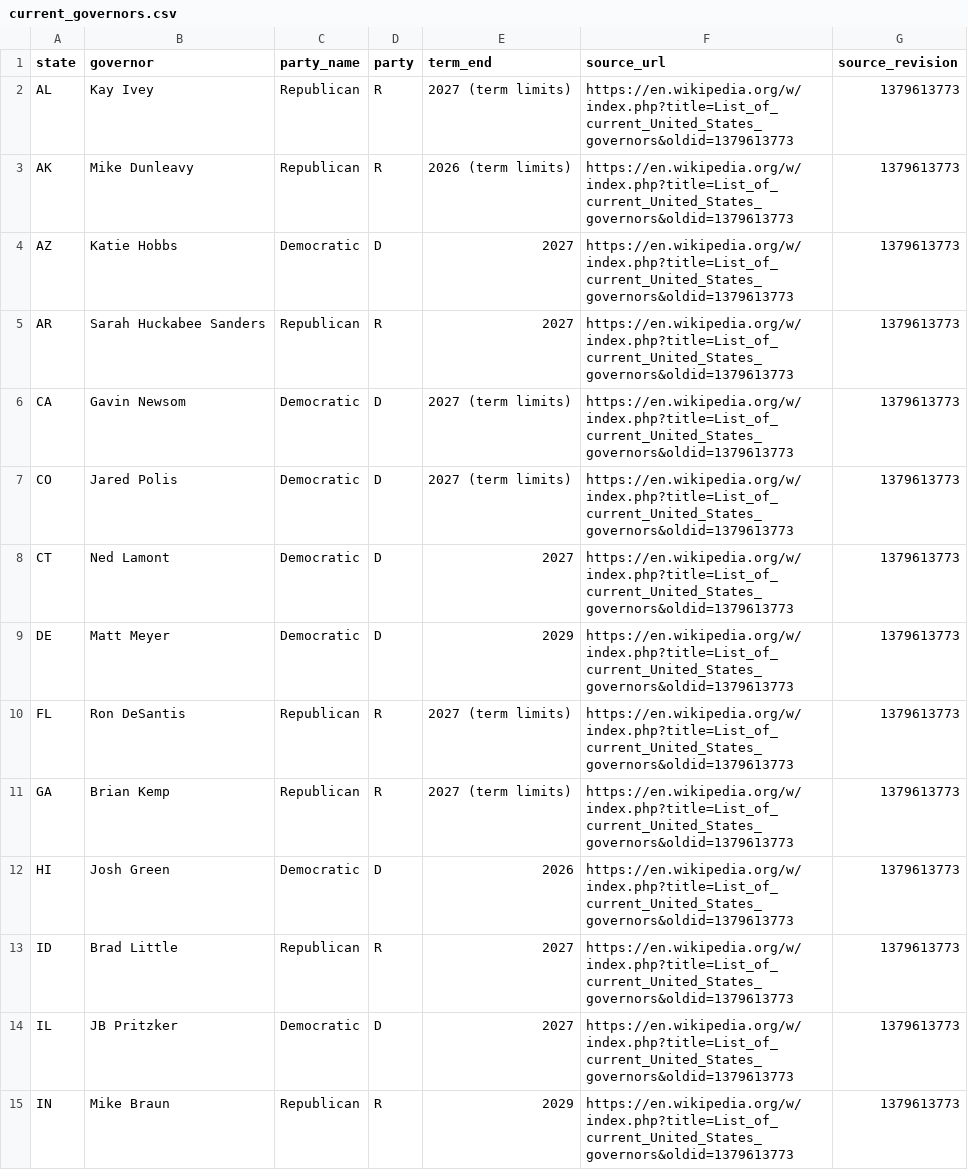
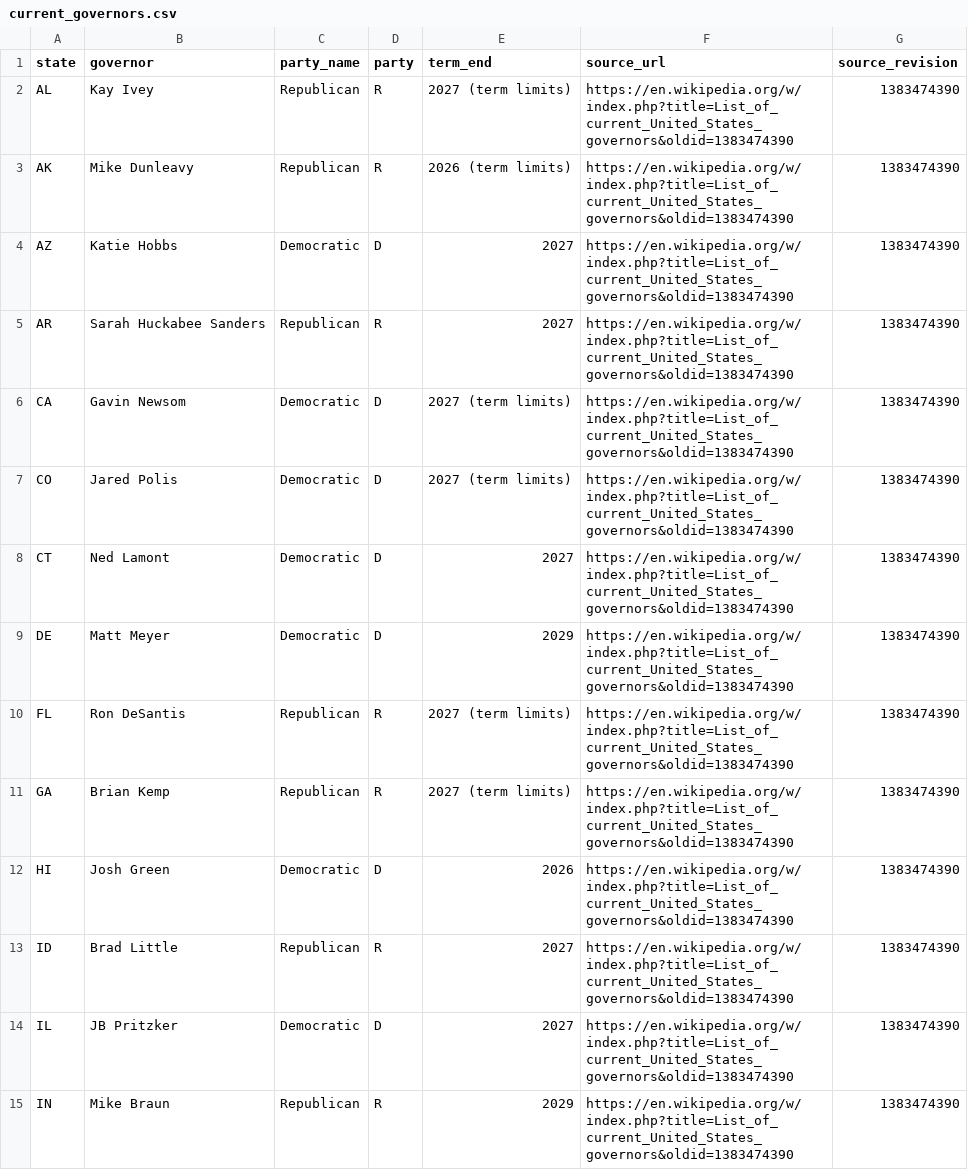
Before and after one commit to Tonymah2024/us-election-intelligence, a CSV file: data/processed/current_governors.csv, drawn as a sheet; only a part is shown; the diff covers the shown part only.

```diff
--- a/data/processed/current_governors.csv
+++ b/data/processed/current_governors.csv
@@ -1,15 +1,15 @@
 state,governor,party_name,party,term_end,source_url,source_revision
-AL,Kay Ivey,Republican,R,2027 (term limits),https://en.wikipedia.org/w/index.php?title=List_of_current_United_States_governors&oldid=1379613773,1379613773
-AK,Mike Dunleavy,Republican,R,2026 (term limits),https://en.wikipedia.org/w/index.php?title=List_of_current_United_States_governors&oldid=1379613773,1379613773
-AZ,Katie Hobbs,Democratic,D,2027,https://en.wikipedia.org/w/index.php?title=List_of_current_United_States_governors&oldid=1379613773,1379613773
-AR,Sarah Huckabee Sanders,Republican,R,2027,https://en.wikipedia.org/w/index.php?title=List_of_current_United_States_governors&oldid=1379613773,1379613773
-CA,Gavin Newsom,Democratic,D,2027 (term limits),https://en.wikipedia.org/w/index.php?title=List_of_current_United_States_governors&oldid=1379613773,1379613773
-CO,Jared Polis,Democratic,D,2027 (term limits),https://en.wikipedia.org/w/index.php?title=List_of_current_United_States_governors&oldid=1379613773,1379613773
-CT,Ned Lamont,Democratic,D,2027,https://en.wikipedia.org/w/index.php?title=List_of_current_United_States_governors&oldid=1379613773,1379613773
-DE,Matt Meyer,Democratic,D,2029,https://en.wikipedia.org/w/index.php?title=List_of_current_United_States_governors&oldid=1379613773,1379613773
-FL,Ron DeSantis,Republican,R,2027 (term limits),https://en.wikipedia.org/w/index.php?title=List_of_current_United_States_governors&oldid=1379613773,1379613773
-GA,Brian Kemp,Republican,R,2027 (term limits),https://en.wikipedia.org/w/index.php?title=List_of_current_United_States_governors&oldid=1379613773,1379613773
-HI,Josh Green,Democratic,D,2026,https://en.wikipedia.org/w/index.php?title=List_of_current_United_States_governors&oldid=1379613773,1379613773
-ID,Brad Little,Republican,R,2027,https://en.wikipedia.org/w/index.php?title=List_of_current_United_States_governors&oldid=1379613773,1379613773
-IL,JB Pritzker,Democratic,D,2027,https://en.wikipedia.org/w/index.php?title=List_of_current_United_States_governors&oldid=1379613773,1379613773
-IN,Mike Braun,Republican,R,2029,https://en.wikipedia.org/w/index.php?title=List_of_current_United_States_governors&oldid=1379613773,1379613773
+AL,Kay Ivey,Republican,R,2027 (term limits),https://en.wikipedia.org/w/index.php?title=List_of_current_United_States_governors&oldid=1383474390,1383474390
+AK,Mike Dunleavy,Republican,R,2026 (term limits),https://en.wikipedia.org/w/index.php?title=List_of_current_United_States_governors&oldid=1383474390,1383474390
+AZ,Katie Hobbs,Democratic,D,2027,https://en.wikipedia.org/w/index.php?title=List_of_current_United_States_governors&oldid=1383474390,1383474390
+AR,Sarah Huckabee Sanders,Republican,R,2027,https://en.wikipedia.org/w/index.php?title=List_of_current_United_States_governors&oldid=1383474390,1383474390
+CA,Gavin Newsom,Democratic,D,2027 (term limits),https://en.wikipedia.org/w/index.php?title=List_of_current_United_States_governors&oldid=1383474390,1383474390
+CO,Jared Polis,Democratic,D,2027 (term limits),https://en.wikipedia.org/w/index.php?title=List_of_current_United_States_governors&oldid=1383474390,1383474390
+CT,Ned Lamont,Democratic,D,2027,https://en.wikipedia.org/w/index.php?title=List_of_current_United_States_governors&oldid=1383474390,1383474390
+DE,Matt Meyer,Democratic,D,2029,https://en.wikipedia.org/w/index.php?title=List_of_current_United_States_governors&oldid=1383474390,1383474390
+FL,Ron DeSantis,Republican,R,2027 (term limits),https://en.wikipedia.org/w/index.php?title=List_of_current_United_States_governors&oldid=1383474390,1383474390
+GA,Brian Kemp,Republican,R,2027 (term limits),https://en.wikipedia.org/w/index.php?title=List_of_current_United_States_governors&oldid=1383474390,1383474390
+HI,Josh Green,Democratic,D,2026,https://en.wikipedia.org/w/index.php?title=List_of_current_United_States_governors&oldid=1383474390,1383474390
+ID,Brad Little,Republican,R,2027,https://en.wikipedia.org/w/index.php?title=List_of_current_United_States_governors&oldid=1383474390,1383474390
+IL,JB Pritzker,Democratic,D,2027,https://en.wikipedia.org/w/index.php?title=List_of_current_United_States_governors&oldid=1383474390,1383474390
+IN,Mike Braun,Republican,R,2029,https://en.wikipedia.org/w/index.php?title=List_of_current_United_States_governors&oldid=1383474390,1383474390
```
Also changed, not shown: 72 edited cells elsewhere in this file, data/processed/house_districts_2026.csv, 4 other files.
